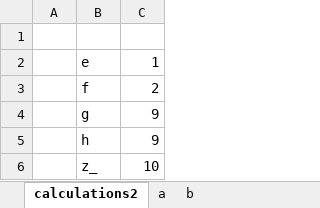
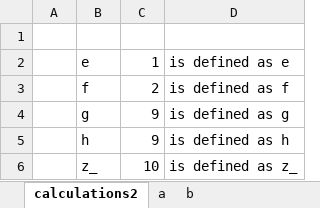
Before and after one commit to danielhoop/excel-formula-extractor, an Excel workbook: excel-in/calculations.xlsx, sheet calculations2, drawn as a sheet; values as stored, in another font and other column widths than the file's, no borders; the diff names each change by its address in the sheet, - before the commit and + after, or states it on an @@ line.

```diff
--- a/excel-in/calculations.xlsx (sheet calculations2)
+++ b/excel-in/calculations.xlsx (sheet calculations2)
+column D, rows 2-6: is defined as e | is defined as f | is defined as g | is defined as h | is defined as z_
```
Also changed, not shown: sheet calculations1, sheet b, sheet a, other sheet tabs, 1 other file.
